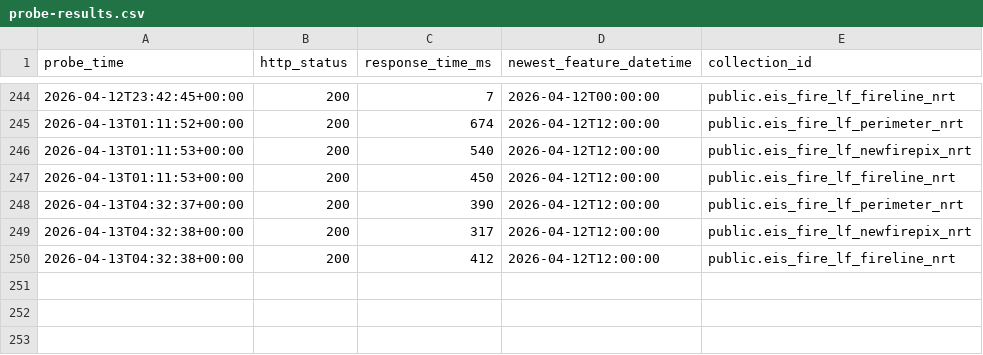
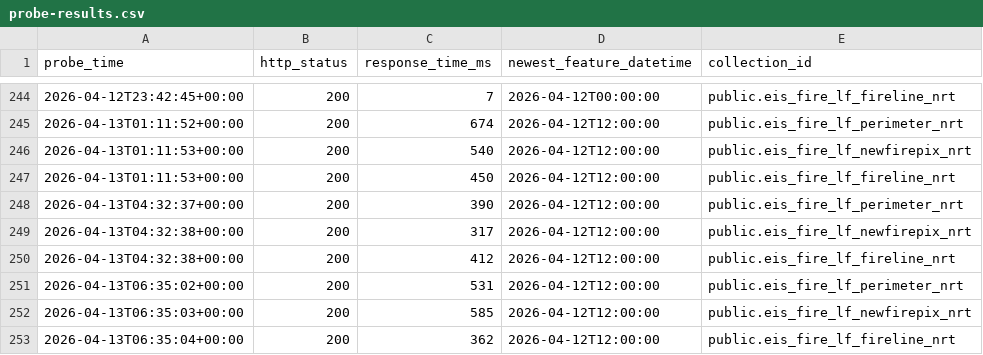
Before and after one commit to zebbecker/fire-probe, a CSV file: data/probe-results.csv, drawn as a sheet; only a part is shown, gaps mark what is left out; the diff names each change by its address in the sheet, - before the commit and + after, or states it on an @@ line.

```diff
--- a/data/probe-results.csv
+++ b/data/probe-results.csv
+row 251: 2026-04-13T06:35:02+00:00 | 200 | 531 | 2026-04-12T12:00:00 | public.eis_fire_lf_perimeter_nrt
+row 252: 2026-04-13T06:35:03+00:00 | 200 | 585 | 2026-04-12T12:00:00 | public.eis_fire_lf_newfirepix_nrt
+row 253: 2026-04-13T06:35:04+00:00 | 200 | 362 | 2026-04-12T12:00:00 | public.eis_fire_lf_fireline_nrt
```
